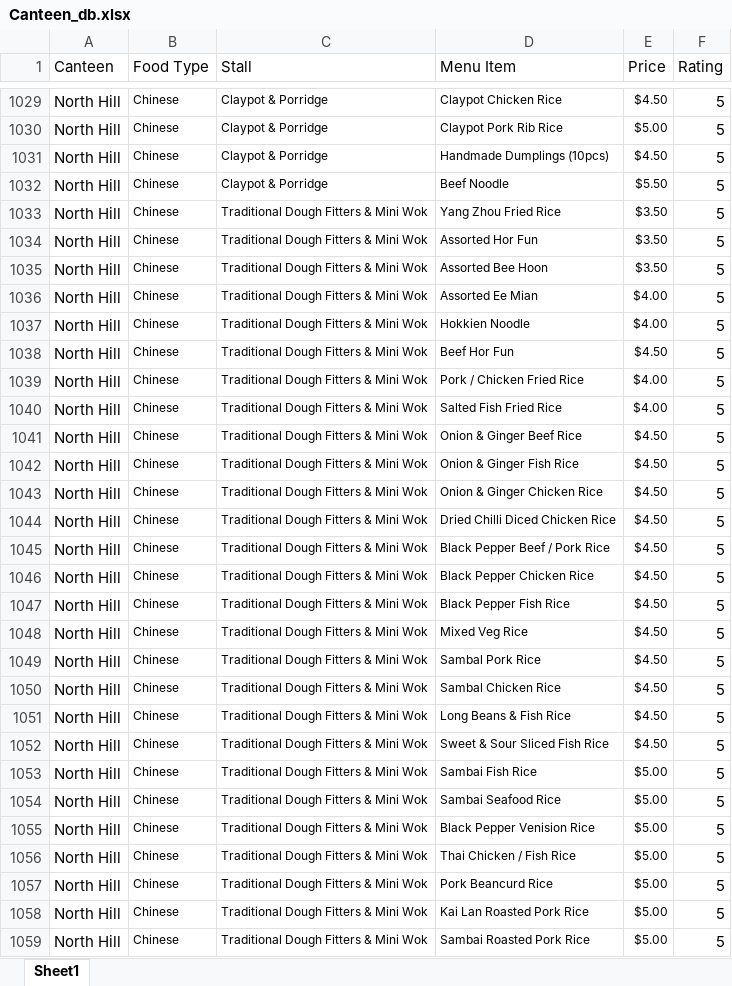
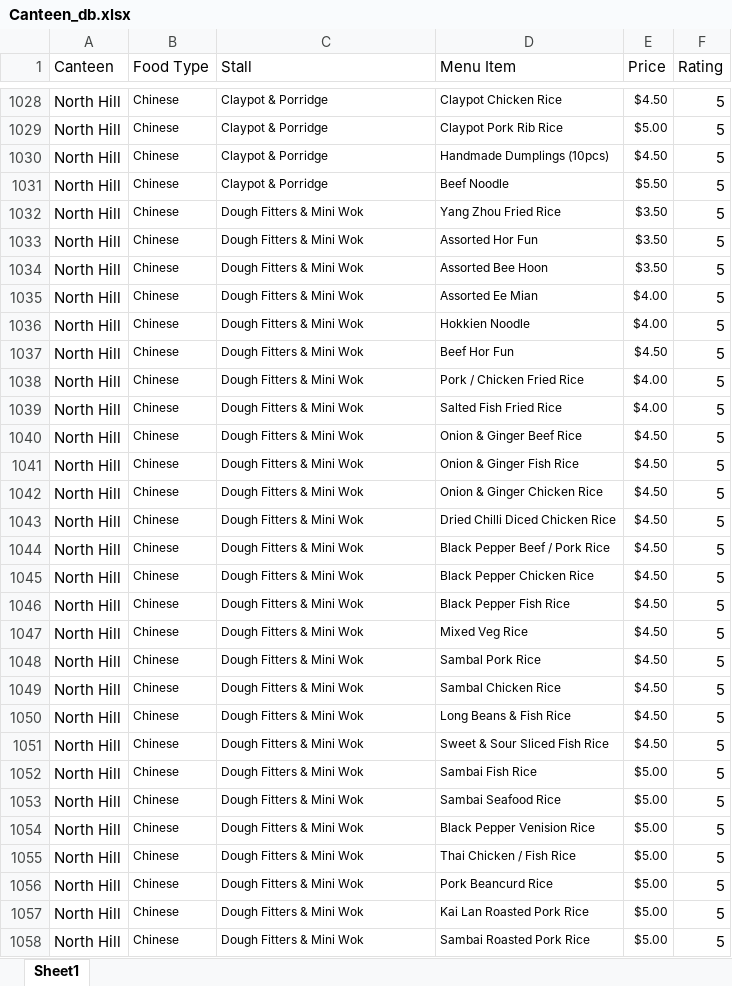
Before and after one commit to cuongquangnam/MiniProjectCZ1003, an Excel workbook: Canteen_db.xlsx, sheet Sheet1, drawn as a sheet; only a part is shown, gaps mark what is left out; values as stored, in another font and other column widths than the file's, no borders; addresses are those after the commit; the diff covers the shown part only; the diff names each change by its address in the sheet, - before the commit and + after, or states it on an @@ line.

```diff
--- a/Canteen_db.xlsx (sheet Sheet1)
+++ b/Canteen_db.xlsx (sheet Sheet1)
-C1032:C1058 (Stall): Traditional Dough Fitters & Mini Wok
+C1032:C1058 (Stall): Dough Fitters & Mini Wok
```
Also changed, not shown: 1 removed row and 73 edited cells elsewhere in this sheet, canteen details.xlsx, 2 other files.
